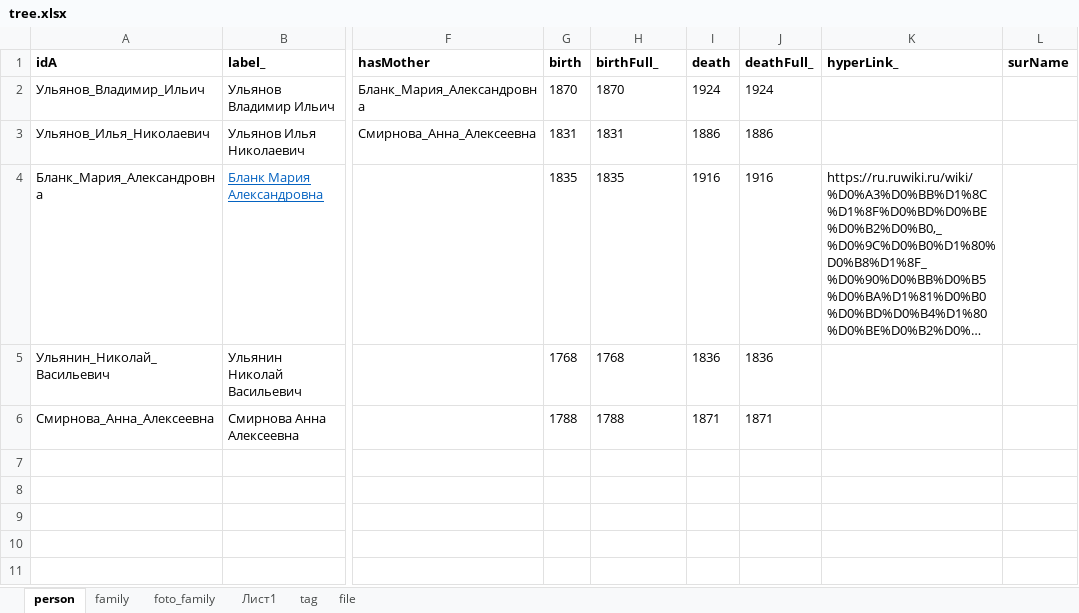
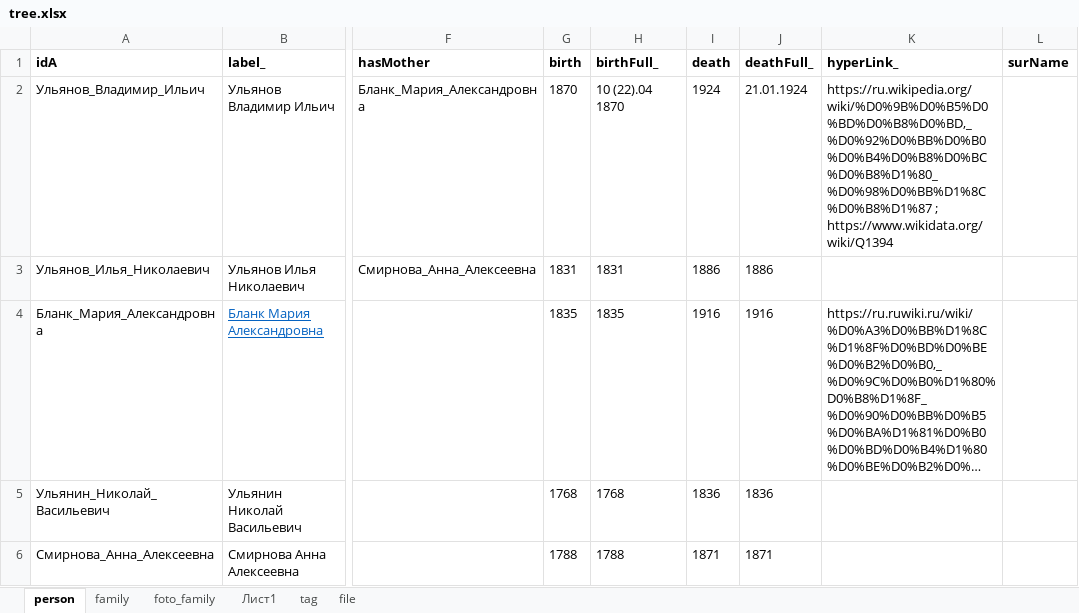
Before and after one commit to bpmbpm/family-tree, an Excel workbook: ver2/tree.xlsx, sheet person, drawn as a sheet; only a part is shown, gaps mark what is left out; long unchanged cells end in …; values as stored, in another font and other column widths than the file's, no borders; the diff names each change by its address in the sheet, - before the commit and + after, or states it on an @@ line.

Commit message:
Add files via upload

```diff
--- a/ver2/tree.xlsx (sheet person)
+++ b/ver2/tree.xlsx (sheet person)
-H2 (birthFull_): 1870
+H2 (birthFull_): 10 (22).04 1870
-J2 (deathFull_): 1924
+J2 (deathFull_): 21.01.1924
-K2 (hyperLink_): (empty)
+K2 (hyperLink_): https://ru.wikipedia.org/wiki/%D0%9B%D0%B5%D0%BD%D0%B8%D0%BD,_%D0%92%D0%BB%D0%B0%D0%B4%D0%B8%D0%BC%D0%B8%D1%80_%D0%98%D0%BB%D1%8C%D0%B8%D1%87 ; https://www.wikidata.org/wiki/Q1394
```
Also changed, not shown: sheet foto_family.
